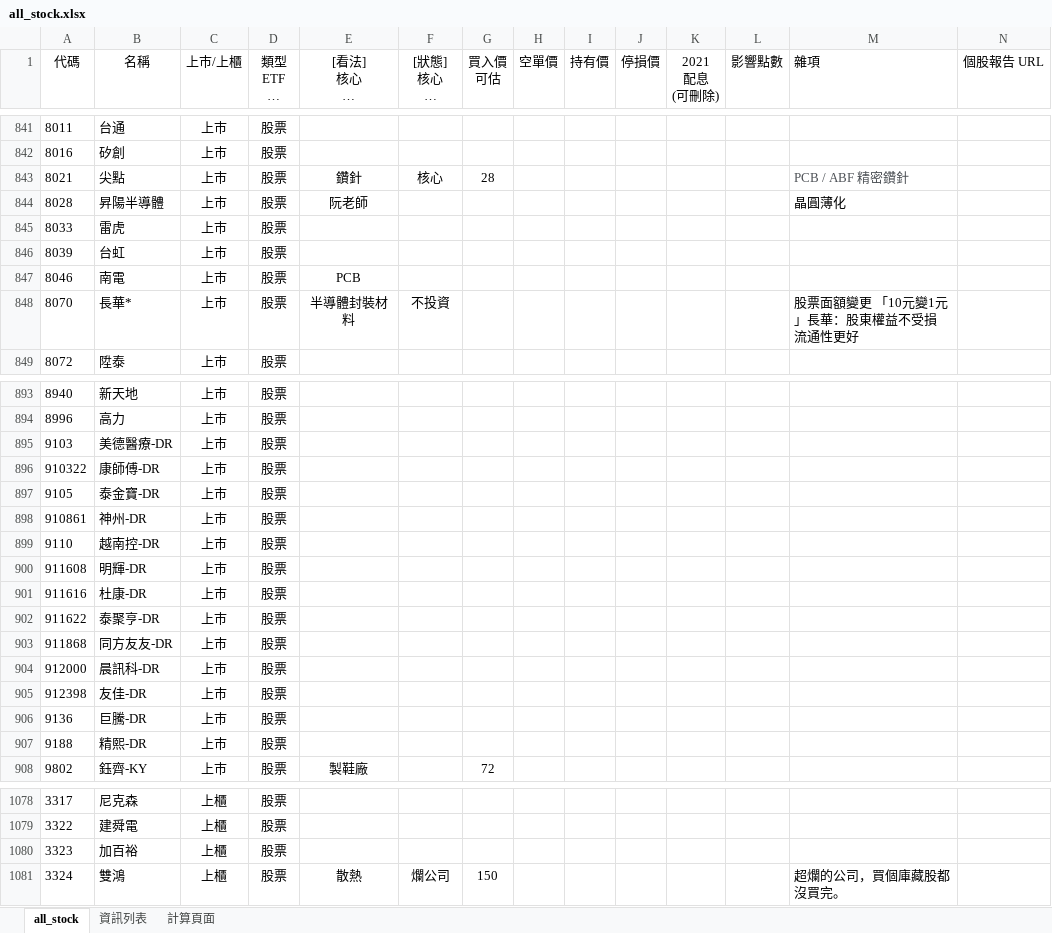
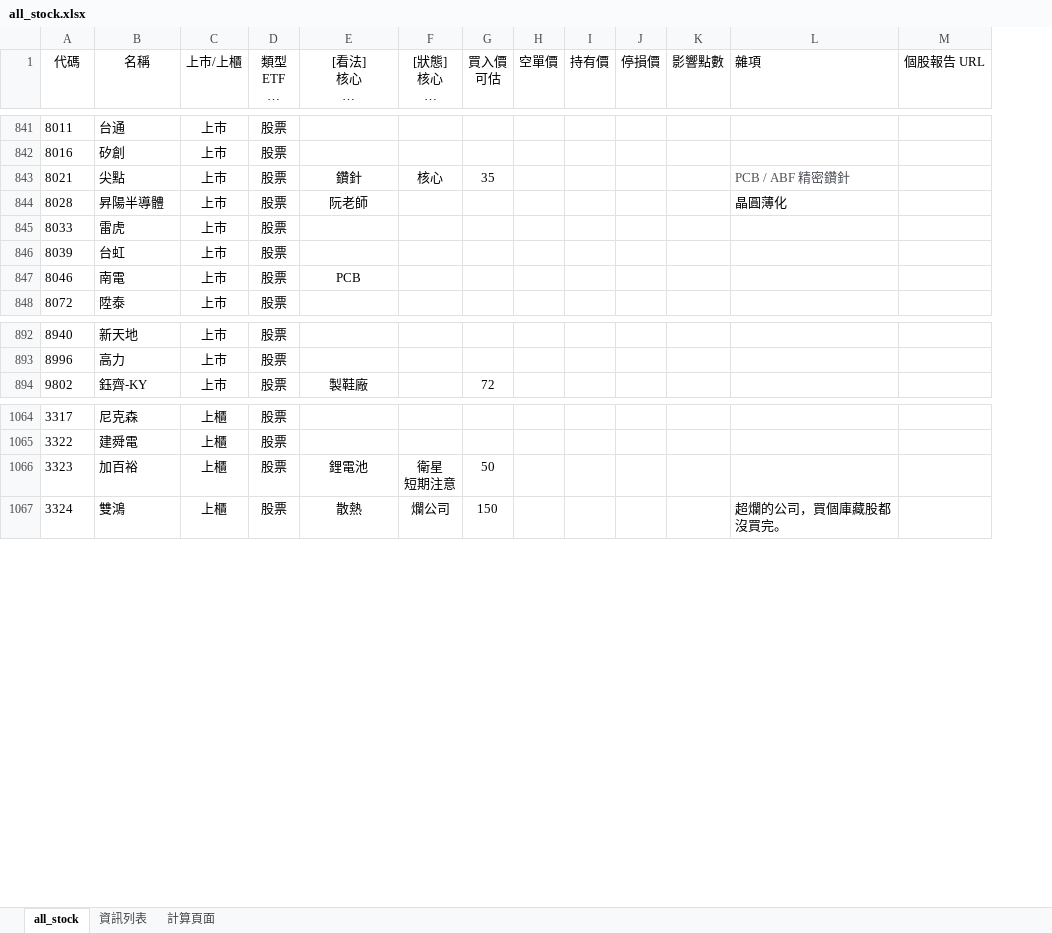
Before and after one commit to kangyangshih/rich_stock, an Excel workbook: all_stock.xlsx, sheet all_stock, drawn as a sheet; only a part is shown, gaps mark what is left out; long unchanged cells end in …; values as stored, in another font and other column widths than the file's, no borders; removed rows and columns are numbered as before the commit, all else as after; ↵ is a line break in a cell; the diff covers the shown part only; the diff names each change by its address in the sheet, - before the commit and + after, or states it on an @@ line.

```diff
--- a/all_stock.xlsx (sheet all_stock)
+++ b/all_stock.xlsx (sheet all_stock)
-column K (2021 配息 (可刪除)), empty
-G843 (買入價 可估): 28
+G843 (買入價 可估): 35
-row 848: 8070 | 長華* | 上巿 | 股票 | 半導體封裝材料 | 不投資 |  |  |  |  |  |  | 股票面額變更 「10元變1元」長華：股東權益不受損 流通性更好
-row 895: 9103 | 美德醫療-DR | 上巿 | 股票
-row 896: 910322 | 康師傅-DR | 上巿 | 股票
-row 897: 9105 | 泰金寶-DR | 上巿 | 股票
-row 898: 910861 | 神州-DR | 上巿 | 股票
-row 899: 9110 | 越南控-DR | 上巿 | 股票
-row 900: 911608 | 明輝-DR | 上巿 | 股票
-row 901: 911616 | 杜康-DR | 上巿 | 股票
-row 902: 911622 | 泰聚亨-DR | 上巿 | 股票
-row 903: 911868 | 同方友友-DR | 上巿 | 股票
-row 904: 912000 | 晨訊科-DR | 上巿 | 股票
-row 905: 912398 | 友佳-DR | 上巿 | 股票
-row 906: 9136 | 巨騰-DR | 上巿 | 股票
-row 907: 9188 | 精熙-DR | 上巿 | 股票
-E1066 ([看法] 核心 衛星 定存 老師選 電腦選): (empty)
+E1066 ([看法] 核心 衛星 定存 老師選 電腦選): 鋰電池
-F1066 ([狀態] 核心 衛星 當沖多 當沖空 看多 看空): (empty)
+F1066 ([狀態] 核心 衛星 當沖多 當沖空 看多 看空): 衛星 ↵ 短期注意
-G1066 (買入價 可估): (empty)
+G1066 (買入價 可估): 50
```
Also changed, not shown: 40 edited cells elsewhere in this sheet, 21 other files.
